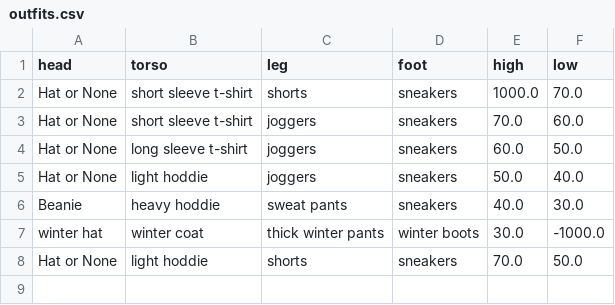
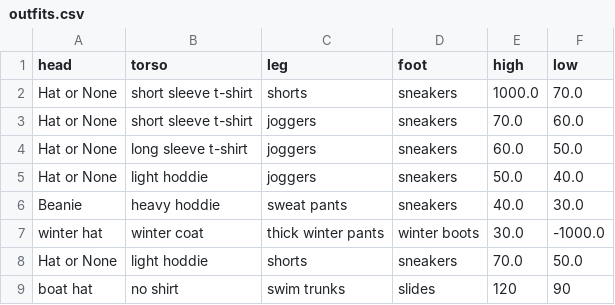
Before and after one commit to Andrew-Lodise/WhatToWear, a CSV file: src/data/outfits.csv, drawn as a sheet; the diff names each change by its address in the sheet, - before the commit and + after, or states it on an @@ line.

```diff
--- a/src/data/outfits.csv
+++ b/src/data/outfits.csv
+row 9: boat hat | no shirt | swim trunks | slides | 120 | 90
```
Also changed, not shown: 3 other files.
